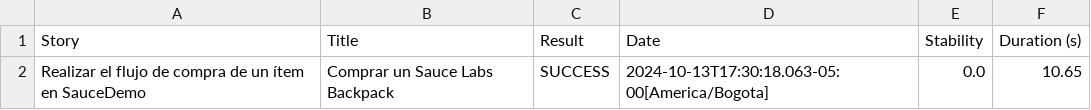
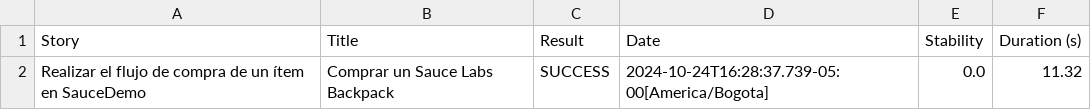
Before and after one commit to fabianrestrepo123/MagnetoTJ, a CSV file: target/site/serenity/01f5288b80adbd3af52a8ed68a4a616d3164f750229f80da1ef344382d948835.csv, drawn as a sheet.

```diff
--- a/target/site/serenity/01f5288b80adbd3af52a8ed68a4a616d3164f750229f80da1ef344382d948835.csv
+++ b/target/site/serenity/01f5288b80adbd3af52a8ed68a4a616d3164f750229f80da1ef344382d948835.csv
@@ -1,2 +1,2 @@
 "Story","Title","Result","Date","Stability","Duration (s)"
-"Realizar el flujo de compra de un ítem en SauceDemo","Comprar un Sauce Labs Backpack","SUCCESS","2024-10-13T17:30:18.063-05:00[America/Bogota]","0.0","10.65"
+"Realizar el flujo de compra de un ítem en SauceDemo","Comprar un Sauce Labs Backpack","SUCCESS","2024-10-24T16:28:37.739-05:00[America/Bogota]","0.0","11.32"
```
Also changed, not shown: target/site/serenity/489851ed25d71e651df46d370d3a52ad3f971ffc6e9f6dec636ca245bec80d14.csv, target/site/serenity/a620b8bab263257d52c3d618f0888cc2e7903e83b34c86962e064a828613a81e.csv, 29 other files.
